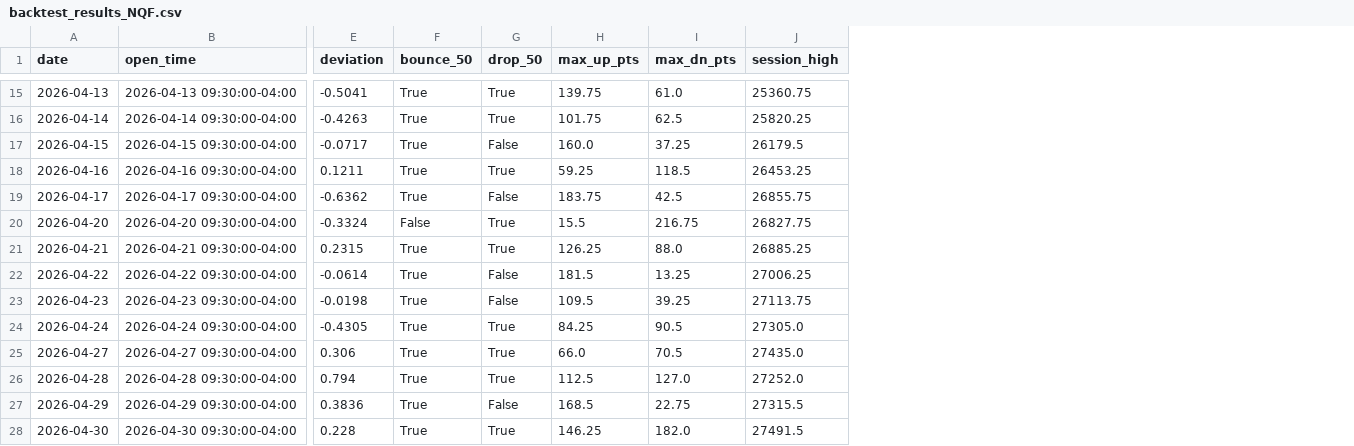
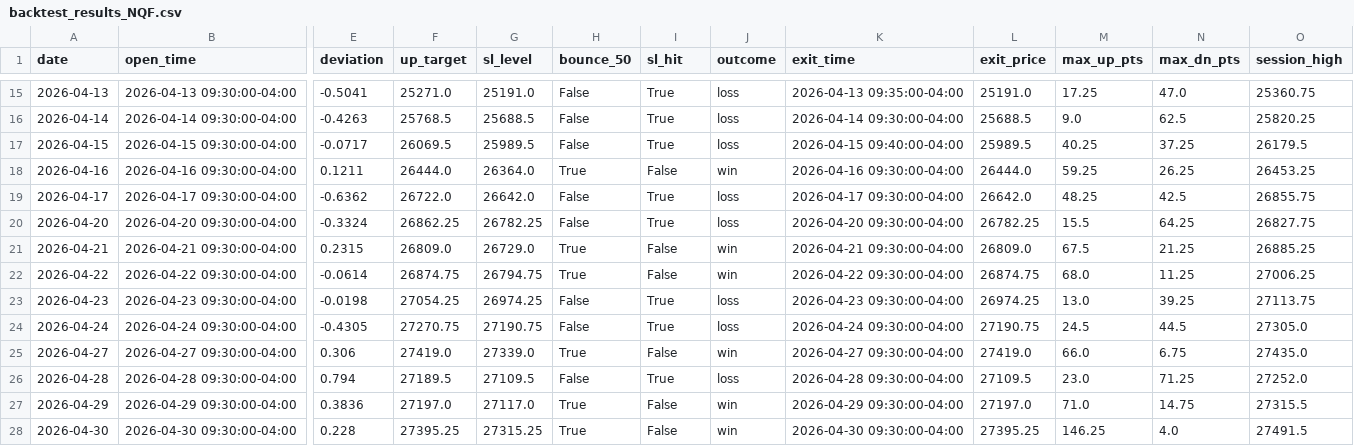
Before and after one commit to hlenganeindustries-alt/Futures-backtesting, a CSV file: backtest_results_NQF.csv, drawn as a sheet; only a part is shown, gaps mark what is left out; addresses are those after the commit; the diff covers the shown part only; the diff names each change by its address in the sheet, - before the commit and + after, or states it on an @@ line.

```diff
--- a/backtest_results_NQF.csv
+++ b/backtest_results_NQF.csv
+column F (up_target), rows 15-28: 25271.0 | 25768.5 | 26069.5 | 26444.0 | 26722.0 | 26862.25 | 26809.0 | 26874.75 | 27054.25 | 27270.75 | 27419.0 | 27189.5 | 27197.0 | 27395.25
+column G (sl_level), rows 15-28: 25191.0 | 25688.5 | 25989.5 | 26364.0 | 26642.0 | 26782.25 | 26729.0 | 26794.75 | 26974.25 | 27190.75 | 27339.0 | 27109.5 | 27117.0 | 27315.25
+column J (outcome), rows 15-28: loss | loss | loss | win | loss | loss | win | win | loss | loss | win | loss | win | win
+column K (exit_time), rows 15-28: 2026-04-13 09:35:00-04:00 | 2026-04-14 09:30:00-04:00 | 2026-04-15 09:40:00-04:00 | 2026-04-16 09:30:00-04:00 | 2026-04-17 09:30:00-04:00 | 2026-04-20 09:30:00-04:00 | 2026-04-21 09:30:00-04:00 | 2026-04-22 09:30:00-04:00 | 2026-04-23 09:30:00-04:00 | 2026-04-24 09:30:00-04:00 | 2026-04-27 09:30:00-04:00 | 2026-04-28 09:30:00-04:00 | 2026-04-29 09:30:00-04:00 | 2026-04-30 09:30:00-04:00
+column L (exit_price), rows 15-28: 25191.0 | 25688.5 | 25989.5 | 26444.0 | 26642.0 | 26782.25 | 26809.0 | 26874.75 | 26974.25 | 27190.75 | 27419.0 | 27109.5 | 27197.0 | 27395.25
-I1: drop_50
+I1: sl_hit
-H15:H17 (bounce_50): True
+H15:H17 (bounce_50): False
-M15 (max_up_pts): 139.75
+M15 (max_up_pts): 17.25
-N15 (max_dn_pts): 61.0
+N15 (max_dn_pts): 47.0
-M16 (max_up_pts): 101.75
+M16 (max_up_pts): 9.0
-I17 (sl_hit): False
+I17 (sl_hit): True
-M17 (max_up_pts): 160.0
+M17 (max_up_pts): 40.25
-I18 (sl_hit): True
+I18 (sl_hit): False
-N18 (max_dn_pts): 118.5
+N18 (max_dn_pts): 26.25
-H19 (bounce_50): True
+H19 (bounce_50): False
-I19 (sl_hit): False
+I19 (sl_hit): True
-M19 (max_up_pts): 183.75
+M19 (max_up_pts): 48.25
-N20 (max_dn_pts): 216.75
+N20 (max_dn_pts): 64.25
-I21 (sl_hit): True
+I21 (sl_hit): False
-M21 (max_up_pts): 126.25
+M21 (max_up_pts): 67.5
-N21 (max_dn_pts): 88.0
+N21 (max_dn_pts): 21.25
-M22 (max_up_pts): 181.5
+M22 (max_up_pts): 68.0
-N22 (max_dn_pts): 13.25
+N22 (max_dn_pts): 11.25
-H23:H24 (bounce_50): True
+H23:H24 (bounce_50): False
-I23 (sl_hit): False
+I23 (sl_hit): True
-M23 (max_up_pts): 109.5
+M23 (max_up_pts): 13.0
-M24 (max_up_pts): 84.25
+M24 (max_up_pts): 24.5
-N24 (max_dn_pts): 90.5
+N24 (max_dn_pts): 44.5
-I25 (sl_hit): True
+I25 (sl_hit): False
-N25 (max_dn_pts): 70.5
+N25 (max_dn_pts): 6.75
-H26 (bounce_50): True
+H26 (bounce_50): False
-M26 (max_up_pts): 112.5
+M26 (max_up_pts): 23.0
-N26 (max_dn_pts): 127.0
+N26 (max_dn_pts): 71.25
-M27 (max_up_pts): 168.5
+M27 (max_up_pts): 71.0
-N27 (max_dn_pts): 22.75
+N27 (max_dn_pts): 14.75
-I28 (sl_hit): True
+I28 (sl_hit): False
-N28 (max_dn_pts): 182.0
+N28 (max_dn_pts): 4.0
```
Also changed, not shown: 61 edited cells elsewhere in this file, backtest_results_YMF.csv, 12 other files.
